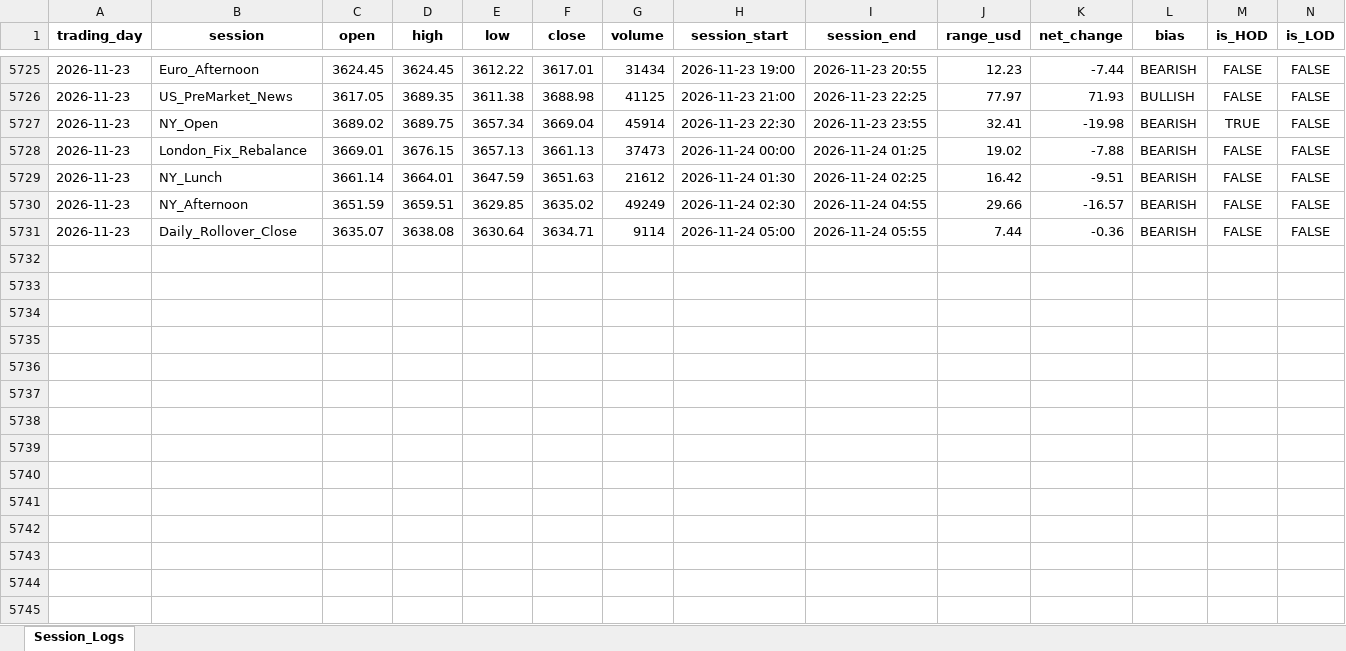
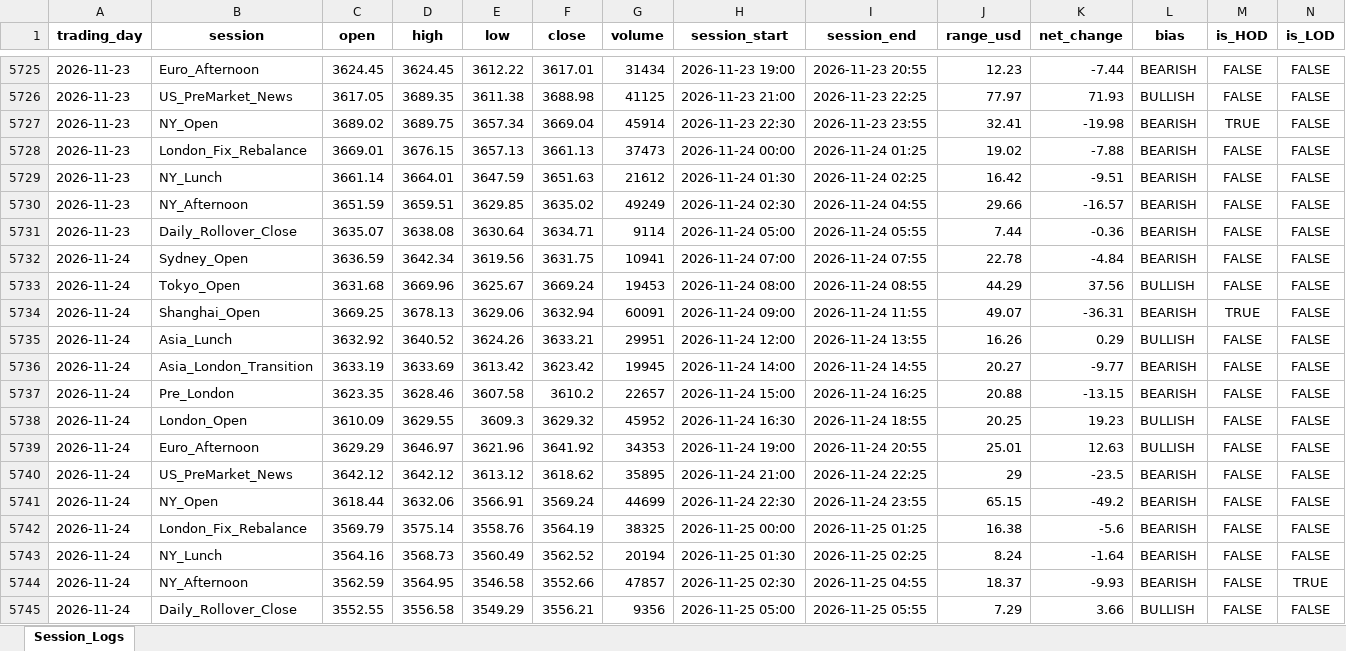
Before and after one commit to Jamesssurfer/XAUUSD-SessionTracker, an Excel workbook: XAUUSD_Daily_Sessions.xlsx, sheet Session_Logs, drawn as a sheet; only a part is shown, gaps mark what is left out; values as stored, in another font and other column widths than the file's, no borders; the diff names each change by its address in the sheet, - before the commit and + after, or states it on an @@ line.

Commit message:
Automated daily session update: 2026-11-25 09:26

```diff
--- a/XAUUSD_Daily_Sessions.xlsx (sheet Session_Logs)
+++ b/XAUUSD_Daily_Sessions.xlsx (sheet Session_Logs)
+row 5732: 2026-11-24 | Sydney_Open | 3636.59 | 3642.34 | 3619.56 | 3631.75 | 10941 | 2026-11-24 07:00 | 2026-11-24 07:55 | 22.78 | -4.84 | BEARISH | FALSE | FALSE
+row 5733: 2026-11-24 | Tokyo_Open | 3631.68 | 3669.96 | 3625.67 | 3669.24 | 19453 | 2026-11-24 08:00 | 2026-11-24 08:55 | 44.29 | 37.56 | BULLISH | FALSE | FALSE
+row 5734: 2026-11-24 | Shanghai_Open | 3669.25 | 3678.13 | 3629.06 | 3632.94 | 60091 | 2026-11-24 09:00 | 2026-11-24 11:55 | 49.07 | -36.31 | BEARISH | TRUE | FALSE
+row 5735: 2026-11-24 | Asia_Lunch | 3632.92 | 3640.52 | 3624.26 | 3633.21 | 29951 | 2026-11-24 12:00 | 2026-11-24 13:55 | 16.26 | 0.29 | BULLISH | FALSE | FALSE
+row 5736: 2026-11-24 | Asia_London_Transition | 3633.19 | 3633.69 | 3613.42 | 3623.42 | 19945 | 2026-11-24 14:00 | 2026-11-24 14:55 | 20.27 | -9.77 | BEARISH | FALSE | FALSE
+row 5737: 2026-11-24 | Pre_London | 3623.35 | 3628.46 | 3607.58 | 3610.2 | 22657 | 2026-11-24 15:00 | 2026-11-24 16:25 | 20.88 | -13.15 | BEARISH | FALSE | FALSE
+row 5738: 2026-11-24 | London_Open | 3610.09 | 3629.55 | 3609.3 | 3629.32 | 45952 | 2026-11-24 16:30 | 2026-11-24 18:55 | 20.25 | 19.23 | BULLISH | FALSE | FALSE
+row 5739: 2026-11-24 | Euro_Afternoon | 3629.29 | 3646.97 | 3621.96 | 3641.92 | 34353 | 2026-11-24 19:00 | 2026-11-24 20:55 | 25.01 | 12.63 | BULLISH | FALSE | FALSE
+row 5740: 2026-11-24 | US_PreMarket_News | 3642.12 | 3642.12 | 3613.12 | 3618.62 | 35895 | 2026-11-24 21:00 | 2026-11-24 22:25 | 29 | -23.5 | BEARISH | FALSE | FALSE
+row 5741: 2026-11-24 | NY_Open | 3618.44 | 3632.06 | 3566.91 | 3569.24 | 44699 | 2026-11-24 22:30 | 2026-11-24 23:55 | 65.15 | -49.2 | BEARISH | FALSE | FALSE
+row 5742: 2026-11-24 | London_Fix_Rebalance | 3569.79 | 3575.14 | 3558.76 | 3564.19 | 38325 | 2026-11-25 00:00 | 2026-11-25 01:25 | 16.38 | -5.6 | BEARISH | FALSE | FALSE
+row 5743: 2026-11-24 | NY_Lunch | 3564.16 | 3568.73 | 3560.49 | 3562.52 | 20194 | 2026-11-25 01:30 | 2026-11-25 02:25 | 8.24 | -1.64 | BEARISH | FALSE | FALSE
+row 5744: 2026-11-24 | NY_Afternoon | 3562.59 | 3564.95 | 3546.58 | 3552.66 | 47857 | 2026-11-25 02:30 | 2026-11-25 04:55 | 18.37 | -9.93 | BEARISH | FALSE | TRUE
+row 5745: 2026-11-24 | Daily_Rollover_Close | 3552.55 | 3556.58 | 3549.29 | 3556.21 | 9356 | 2026-11-25 05:00 | 2026-11-25 05:55 | 7.29 | 3.66 | BULLISH | FALSE | FALSE
```
